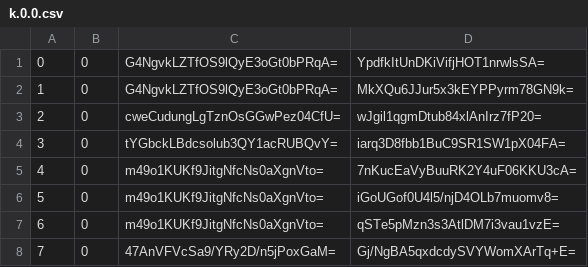
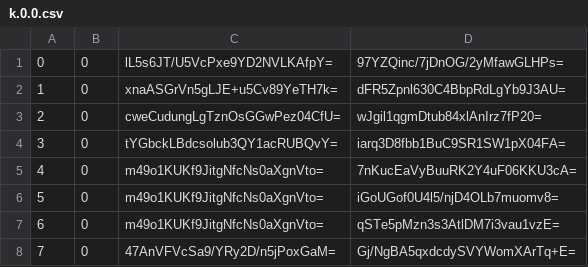
Before and after one commit to mochimochiomochi/mochicraftmap2, a CSV file: overworld/tiles/zoom.-2/metadata/k.0.0.csv, drawn as a sheet; only a part is shown.

```diff
--- a/overworld/tiles/zoom.-2/metadata/k.0.0.csv
+++ b/overworld/tiles/zoom.-2/metadata/k.0.0.csv
@@ -1,3 +1,3 @@
-0,0,G4NgvkLZTfOS9lQyE3oGt0bPRqA=,YpdfkItUnDKiVifjHOT1nrwlsSA=
-1,0,G4NgvkLZTfOS9lQyE3oGt0bPRqA=,MkXQu6JJur5x3kEYPPyrm78GN9k=
+0,0,lL5s6JT/U5VcPxe9YD2NVLKAfpY=,97YZQinc/7jDnOG/2yMfawGLHPs=
+1,0,xnaASGrVn5gLJE+u5Cv89YeTH7k=,dFR5Zpnl630C4BbpRdLgYb9J3AU=
 2,0,cweCudungLgTznOsGGwPez04CfU=,wJgil1qgmDtub84xlAnIrz7fP20=
```
Also changed, not shown: overworld/tiles/zoom.-1/metadata/k.0.0.csv, overworld/tiles/zoom.-3/metadata/k.0.0.csv, 14 other files.
